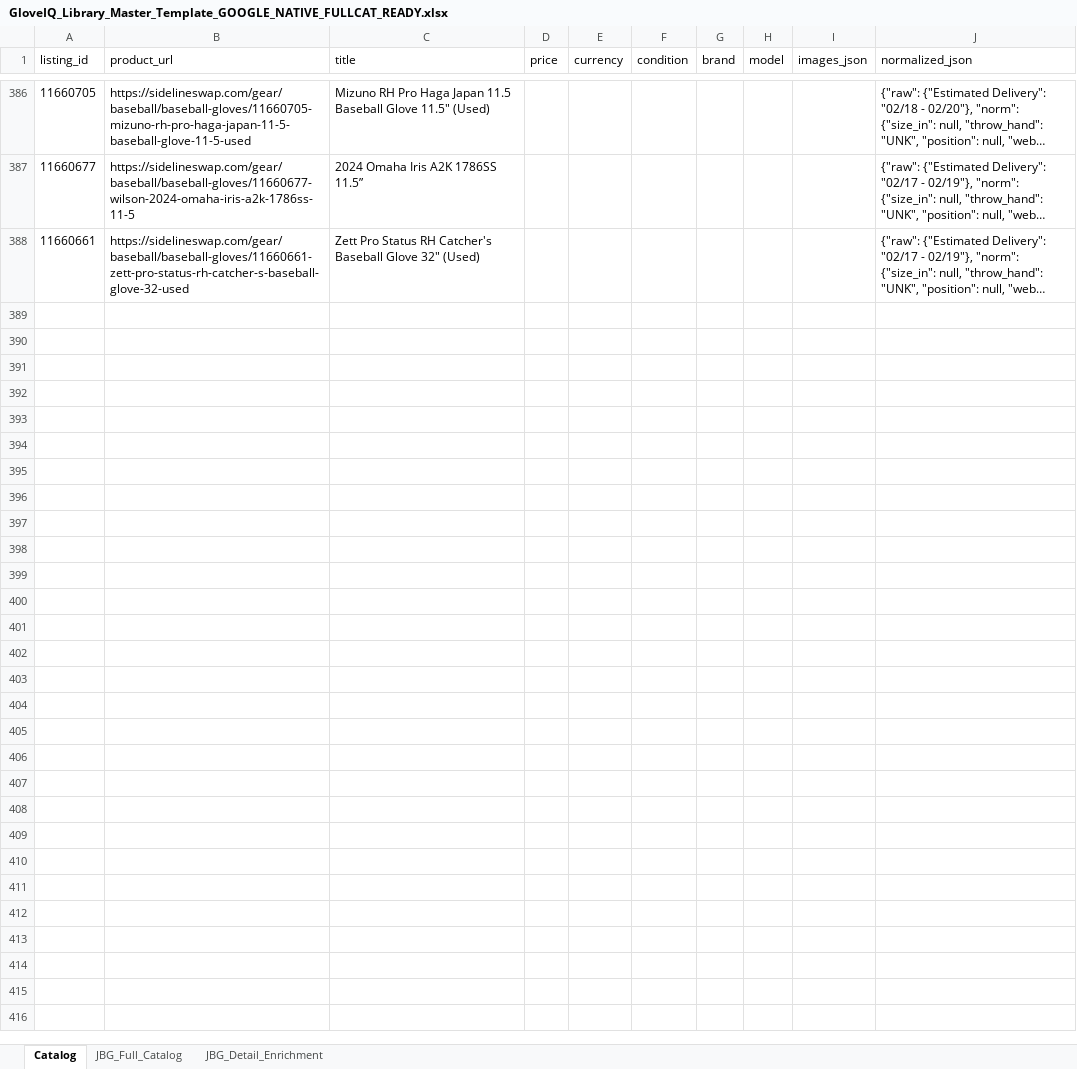
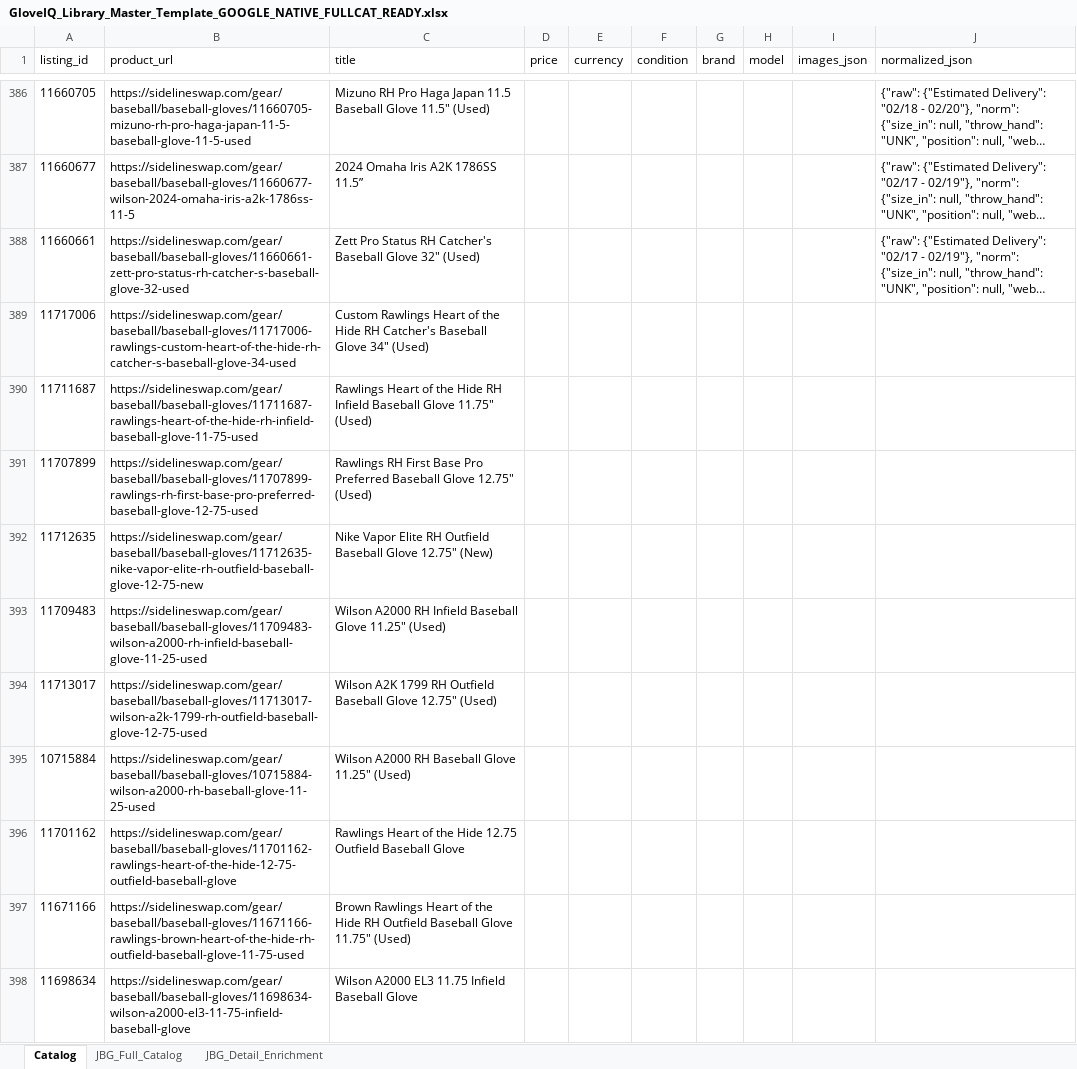
Before and after one commit to jesserego/gloveiq, an Excel workbook: scrapers/jbg/GloveIQ_Library_Master_Template_GOOGLE_NATIVE_FULLCAT_READY.xlsx, sheet Catalog, drawn as a sheet; only a part is shown, gaps mark what is left out; long unchanged cells end in …; values as stored, in another font and other column widths than the file's, no borders; the diff covers the shown part only; the diff names each change by its address in the sheet, - before the commit and + after, or states it on an @@ line.

```diff
--- a/scrapers/jbg/GloveIQ_Library_Master_Template_GOOGLE_NATIVE_FULLCAT_READY.xlsx (sheet Catalog)
+++ b/scrapers/jbg/GloveIQ_Library_Master_Template_GOOGLE_NATIVE_FULLCAT_READY.xlsx (sheet Catalog)
+row 389: 11717006 | https://sidelineswap.com/gear/baseball/baseball-gloves/11717006-rawlings-custom-heart-of-the-hide-rh-catcher-s-baseball-glove-34-used | Custom Rawlings Heart of the Hide RH Catcher's Baseball Glove 34" (Used)
+row 390: 11711687 | https://sidelineswap.com/gear/baseball/baseball-gloves/11711687-rawlings-heart-of-the-hide-rh-infield-baseball-glove-11-75-used | Rawlings Heart of the Hide RH Infield Baseball Glove 11.75" (Used)
+row 391: 11707899 | https://sidelineswap.com/gear/baseball/baseball-gloves/11707899-rawlings-rh-first-base-pro-preferred-baseball-glove-12-75-used | Rawlings RH First Base Pro Preferred Baseball Glove 12.75" (Used)
+row 392: 11712635 | https://sidelineswap.com/gear/baseball/baseball-gloves/11712635-nike-vapor-elite-rh-outfield-baseball-glove-12-75-new | Nike Vapor Elite RH Outfield Baseball Glove 12.75" (New)
+row 393: 11709483 | https://sidelineswap.com/gear/baseball/baseball-gloves/11709483-wilson-a2000-rh-infield-baseball-glove-11-25-used | Wilson A2000 RH Infield Baseball Glove 11.25" (Used)
+row 394: 11713017 | https://sidelineswap.com/gear/baseball/baseball-gloves/11713017-wilson-a2k-1799-rh-outfield-baseball-glove-12-75-used | Wilson A2K 1799 RH Outfield Baseball Glove 12.75" (Used)
+row 395: 10715884 | https://sidelineswap.com/gear/baseball/baseball-gloves/10715884-wilson-a2000-rh-baseball-glove-11-25-used | Wilson A2000 RH Baseball Glove 11.25" (Used)
+row 396: 11701162 | https://sidelineswap.com/gear/baseball/baseball-gloves/11701162-rawlings-heart-of-the-hide-12-75-outfield-baseball-glove | Rawlings Heart of the Hide 12.75 Outfield Baseball Glove
+row 397: 11671166 | https://sidelineswap.com/gear/baseball/baseball-gloves/11671166-rawlings-brown-heart-of-the-hide-rh-outfield-baseball-glove-11-75-used | Brown Rawlings Heart of the Hide RH Outfield Baseball Glove 11.75" (Used)
+row 398: 11698634 | https://sidelineswap.com/gear/baseball/baseball-gloves/11698634-wilson-a2000-el3-11-75-infield-baseball-glove | Wilson A2000 EL3 11.75 Infield Baseball Glove
```
Also changed, not shown: 33 added rows and 2 edited cells elsewhere in this sheet, 42 other files.
